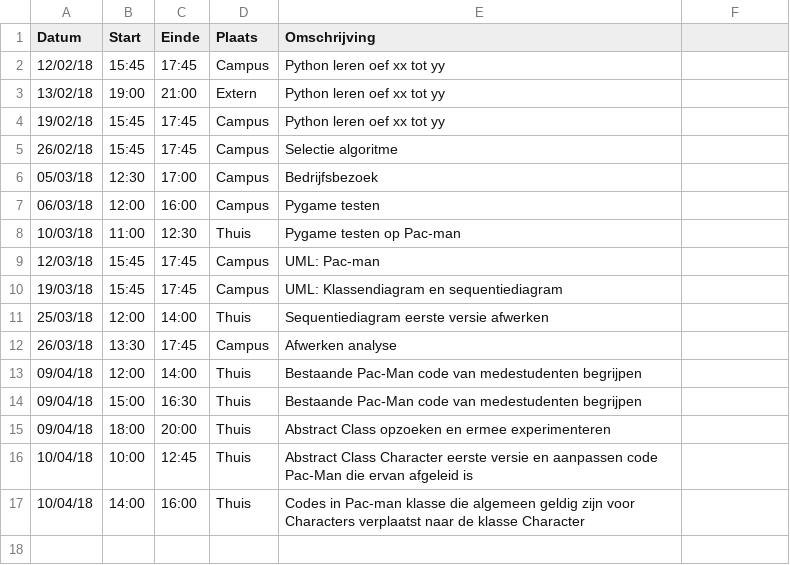
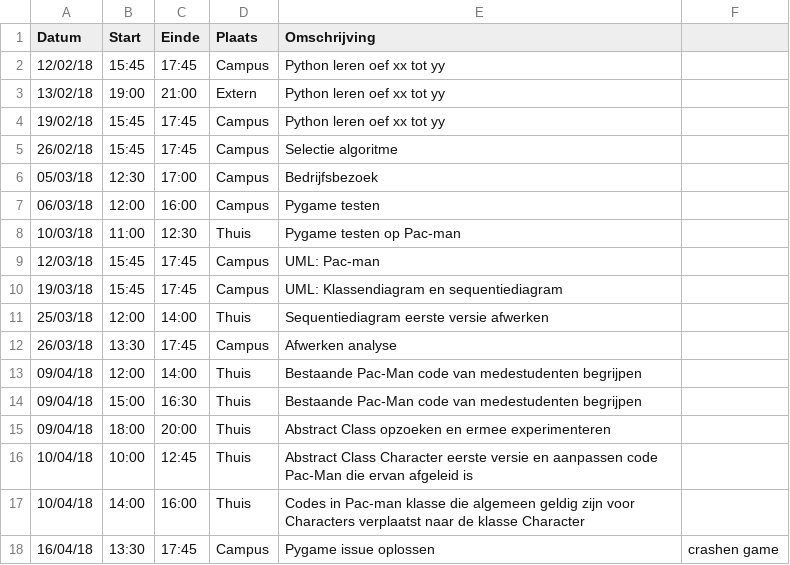
Before and after one commit to AvPelli/pacman_python, a CSV file: logboeken/LeeQing.csv, drawn as a sheet.

Commit message:
Logboek aangepast en code verplaatst zodat pauzeknop beter werkt

```diff
--- a/logboeken/LeeQing.csv
+++ b/logboeken/LeeQing.csv
@@ -17 +17,2 @@ Datum,Start,Einde,Plaats,Omschrijving
 10/04/18,14:00,16:00,Thuis, Codes in Pac-man klasse die algemeen geldig zijn voor Characters verplaatst naar de klasse Character
+16/04/18,13:30,17:45,Campus,Pygame issue oplossen, crashen game
```
Also changed, not shown: 1 other file.
